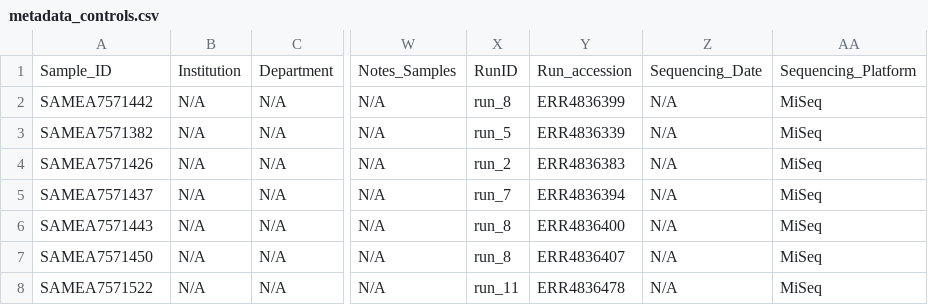
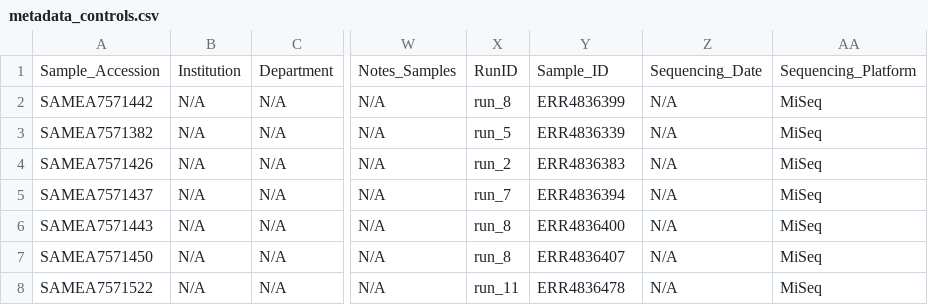
Before and after one commit to egenomics/agb2025, a CSV file: metadata/healthy_controls/curated/metadata_controls.csv, drawn as a sheet; only a part is shown, gaps mark what is left out; the diff names each change by its address in the sheet, - before the commit and + after, or states it on an @@ line.

```diff
--- a/metadata/healthy_controls/curated/metadata_controls.csv
+++ b/metadata/healthy_controls/curated/metadata_controls.csv
-A1: Sample_ID
+A1: Sample_Accession
-Y1: Run_accession
+Y1: Sample_ID
```
Also changed, not shown: metadata/healthy_controls/non_curated/metadata_run.csv, metadata/healthy_controls/non_curated/metadata_sample.csv, 6 other files.
